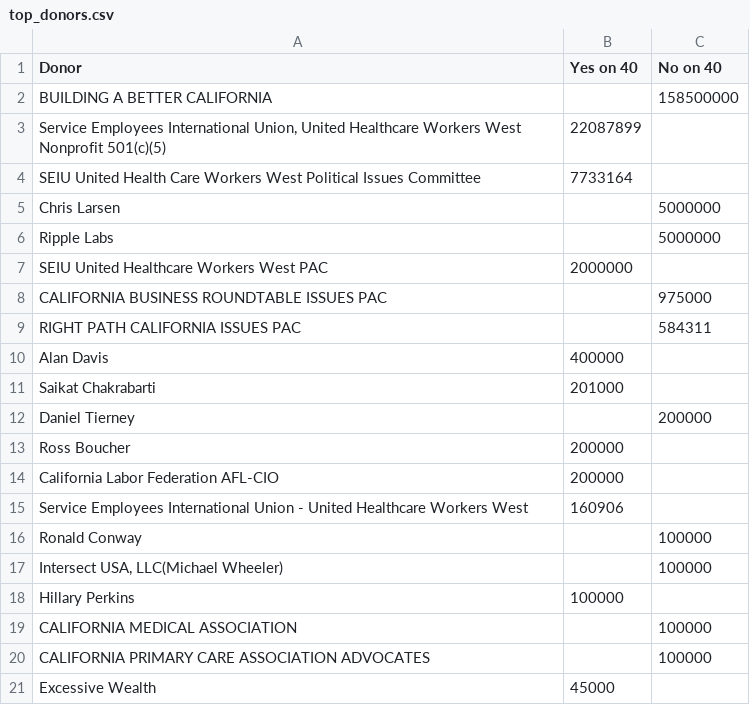
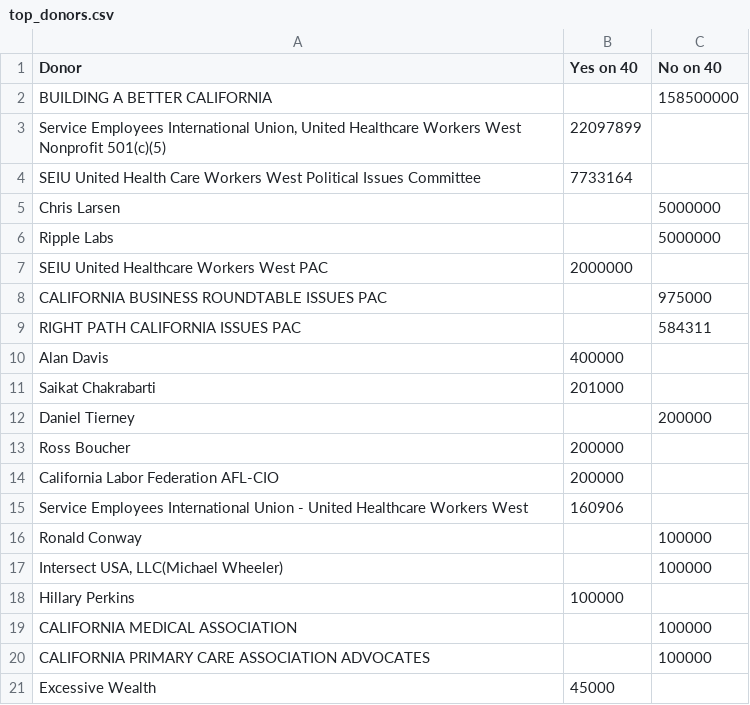
Before and after one commit to lukeharold/prop40-campaign-finance, a CSV file: output/top_donors.csv, drawn as a sheet.

```diff
--- a/output/top_donors.csv
+++ b/output/top_donors.csv
@@ -2,3 +2,3 @@ Donor,Yes on 40,No on 40
 BUILDING A BETTER CALIFORNIA,,158500000
-"Service Employees International Union, United Healthcare Workers West Nonprofit 501(c)(5)",22087899,
+"Service Employees International Union, United Healthcare Workers West Nonprofit 501(c)(5)",22097899,
 SEIU United Health Care Workers West  Political Issues Committee,7733164,
```
Also changed, not shown: output/donors_main.csv, output/prop40_contributions.csv, 8 other files.
